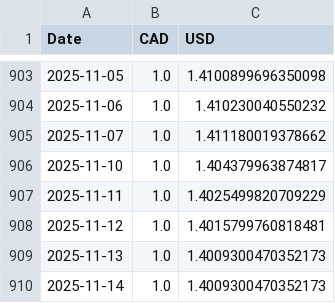
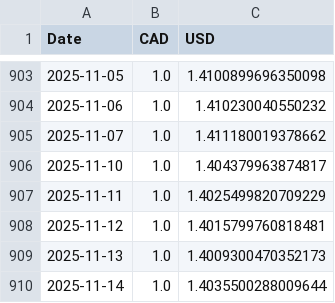
Before and after one commit to DFIC-Quant-Fund/Fund-Monitor, a CSV file: data/benchmark/output/exchange_rates.csv, drawn as a sheet; only a part is shown, gaps mark what is left out.

```diff
--- a/data/benchmark/output/exchange_rates.csv
+++ b/data/benchmark/output/exchange_rates.csv
@@ -909,2 +909,2 @@ Date,CAD,USD
 2025-11-13,1.0,1.4009300470352173
-2025-11-14,1.0,1.4009300470352173
+2025-11-14,1.0,1.4035500288009644
```
Also changed, not shown: data/benchmark/output/cash.csv, data/benchmark/output/dividend_income.csv, 5 other files.
